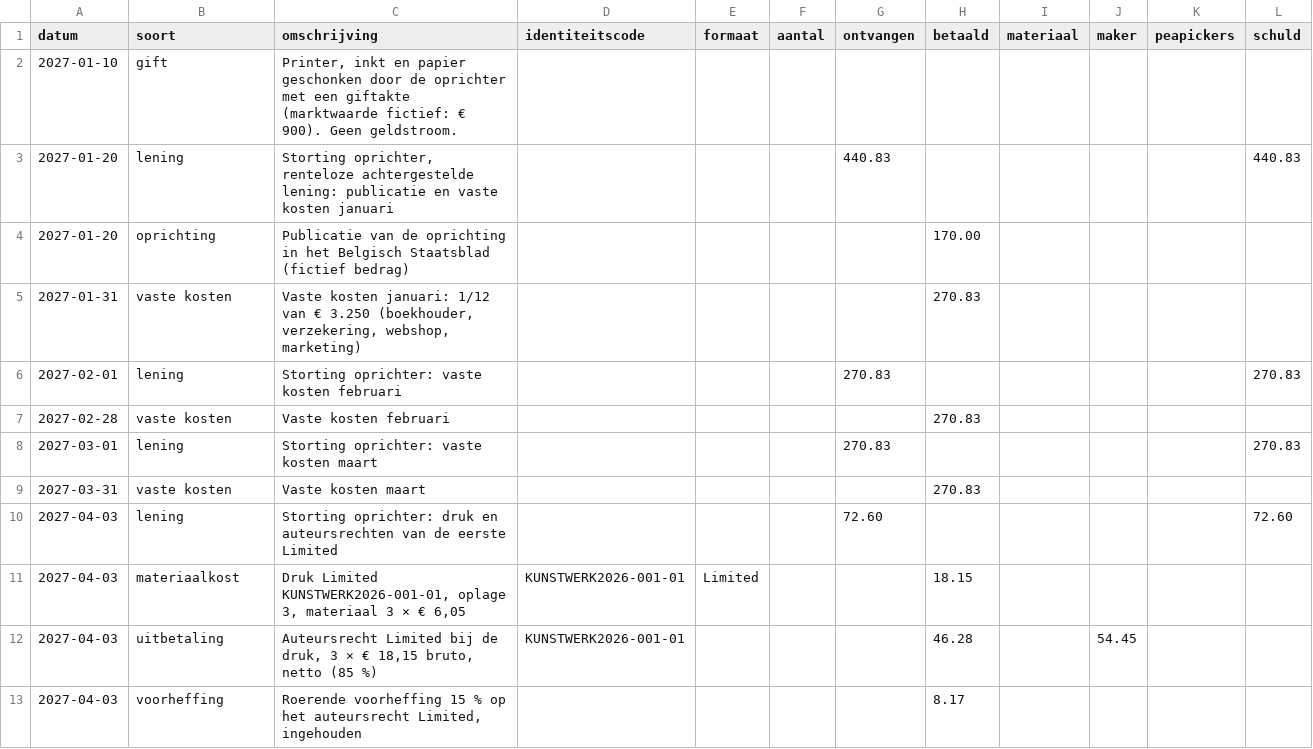
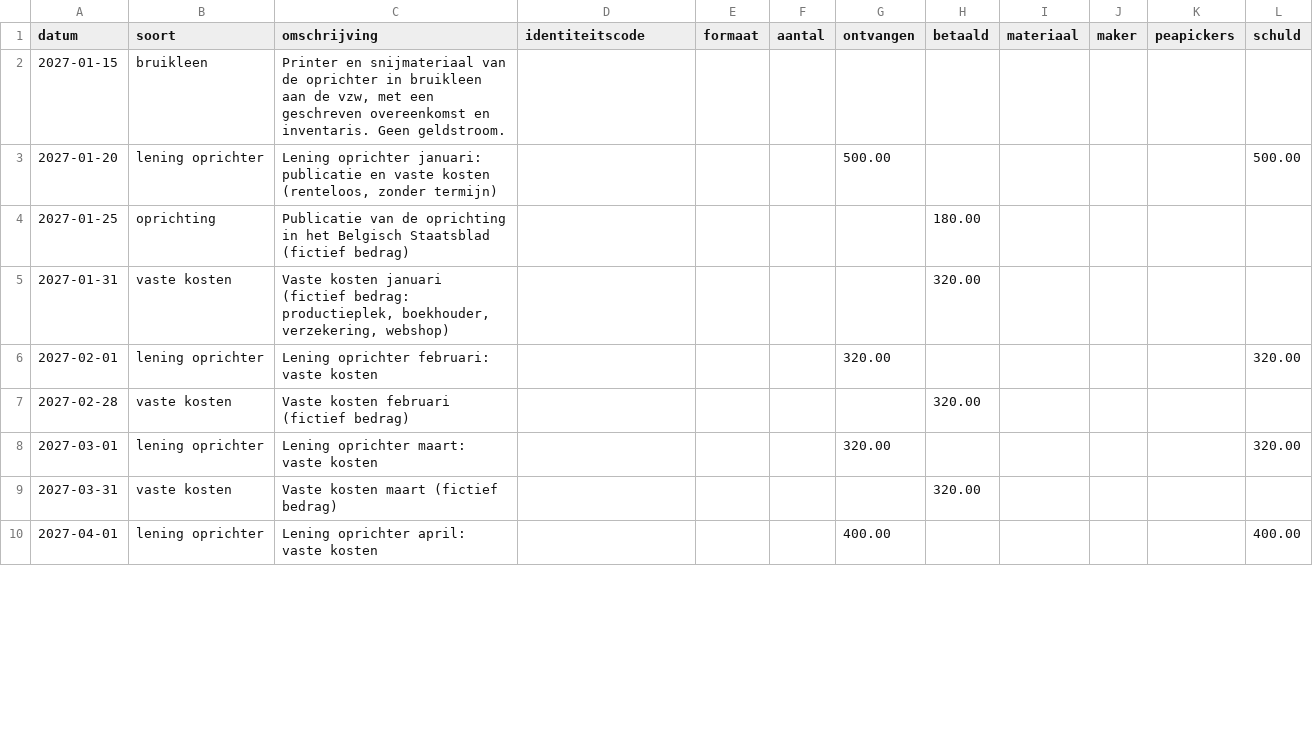
Before and after one commit to peapickers/postershoppeapickers, a CSV file: _data/register.csv, drawn as a sheet; only a part is shown; the diff covers the shown part only.

```diff
--- a/_data/register.csv
+++ b/_data/register.csv
@@ -1,13 +1,10 @@
 datum,soort,omschrijving,identiteitscode,formaat,aantal,ontvangen,betaald,materiaal,maker,peapickers,schuld
-2027-01-10,gift,"Printer, inkt en papier geschonken door de oprichter met een giftakte (marktwaarde fictief: € 900). Geen geldstroom.",,,,,,,,,
-2027-01-20,lening,"Storting oprichter, renteloze achtergestelde lening: publicatie en vaste kosten januari",,,,440.83,,,,,440.83
-2027-01-20,oprichting,Publicatie van de oprichting in het Belgisch Staatsblad (fictief bedrag),,,,,170.00,,,,
-2027-01-31,vaste kosten,"Vaste kosten januari: 1/12 van € 3.250 (boekhouder, verzekering, webshop, marketing)",,,,,270.83,,,,
-2027-02-01,lening,Storting oprichter: vaste kosten februari,,,,270.83,,,,,270.83
-2027-02-28,vaste kosten,Vaste kosten februari,,,,,270.83,,,,
-2027-03-01,lening,Storting oprichter: vaste kosten maart,,,,270.83,,,,,270.83
-2027-03-31,vaste kosten,Vaste kosten maart,,,,,270.83,,,,
-2027-04-03,lening,Storting oprichter: druk en auteursrechten van de eerste Limited,,,,72.60,,,,,72.60
-2027-04-03,materiaalkost,"Druk Limited KUNSTWERK2026-001-01, oplage 3, materiaal 3 × € 6,05",KUNSTWERK2026-001-01,Limited,,,18.15,,,,
-2027-04-03,uitbetaling,"Auteursrecht Limited bij de druk, 3 × € 18,15 bruto, netto (85 %)",KUNSTWERK2026-001-01,,,,46.28,,54.45,,
-2027-04-03,voorheffing,"Roerende voorheffing 15 % op het auteursrecht Limited, ingehouden",,,,,8.17,,,,
+2027-01-15,bruikleen,"Printer en snijmateriaal van de oprichter in bruikleen aan de vzw, met een geschreven overeenkomst en inventaris. Geen geldstroom.",,,,,,,,,
+2027-01-20,lening oprichter,"Lening oprichter januari: publicatie en vaste kosten (renteloos, zonder termijn)",,,,500.00,,,,,500.00
+2027-01-25,oprichting,Publicatie van de oprichting in het Belgisch Staatsblad (fictief bedrag),,,,,180.00,,,,
+2027-01-31,vaste kosten,"Vaste kosten januari (fictief bedrag: productieplek, boekhouder, verzekering, webshop)",,,,,320.00,,,,
+2027-02-01,lening oprichter,Lening oprichter februari: vaste kosten,,,,320.00,,,,,320.00
+2027-02-28,vaste kosten,Vaste kosten februari (fictief bedrag),,,,,320.00,,,,
+2027-03-01,lening oprichter,Lening oprichter maart: vaste kosten,,,,320.00,,,,,320.00
+2027-03-31,vaste kosten,Vaste kosten maart (fictief bedrag),,,,,320.00,,,,
+2027-04-01,lening oprichter,Lening oprichter april: vaste kosten,,,,400.00,,,,,400.00
```
Also changed, not shown: 6 added rows, 4 removed rows and 57 edited cells elsewhere in this file, 17 other files.
